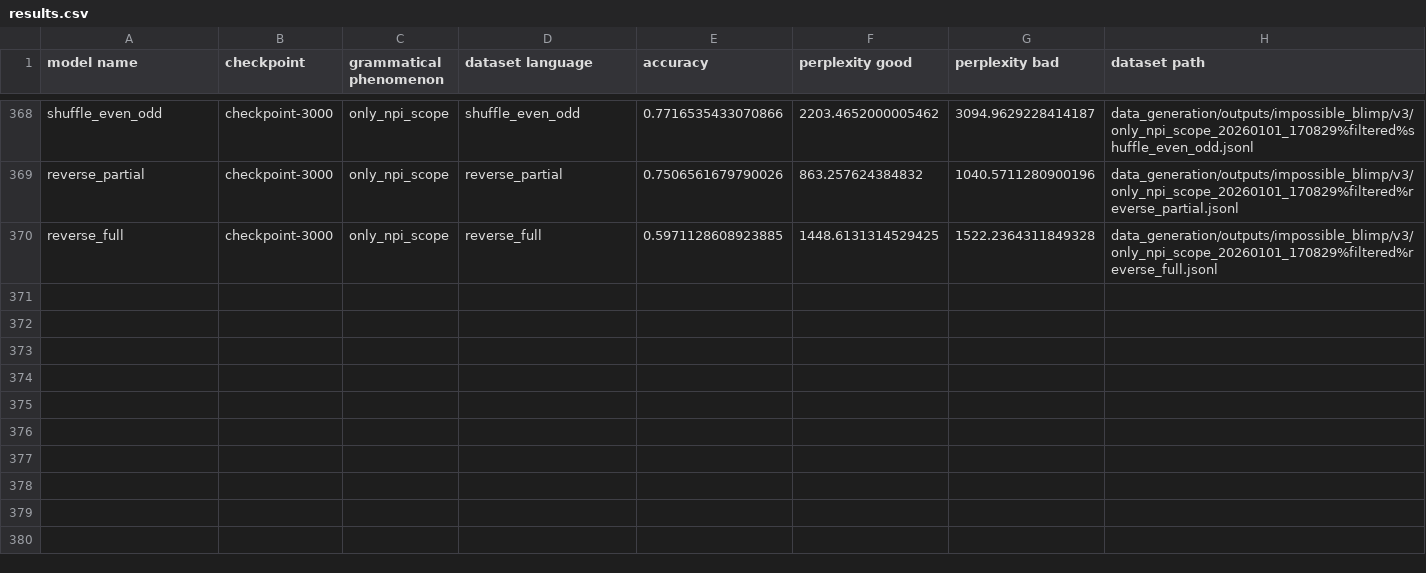
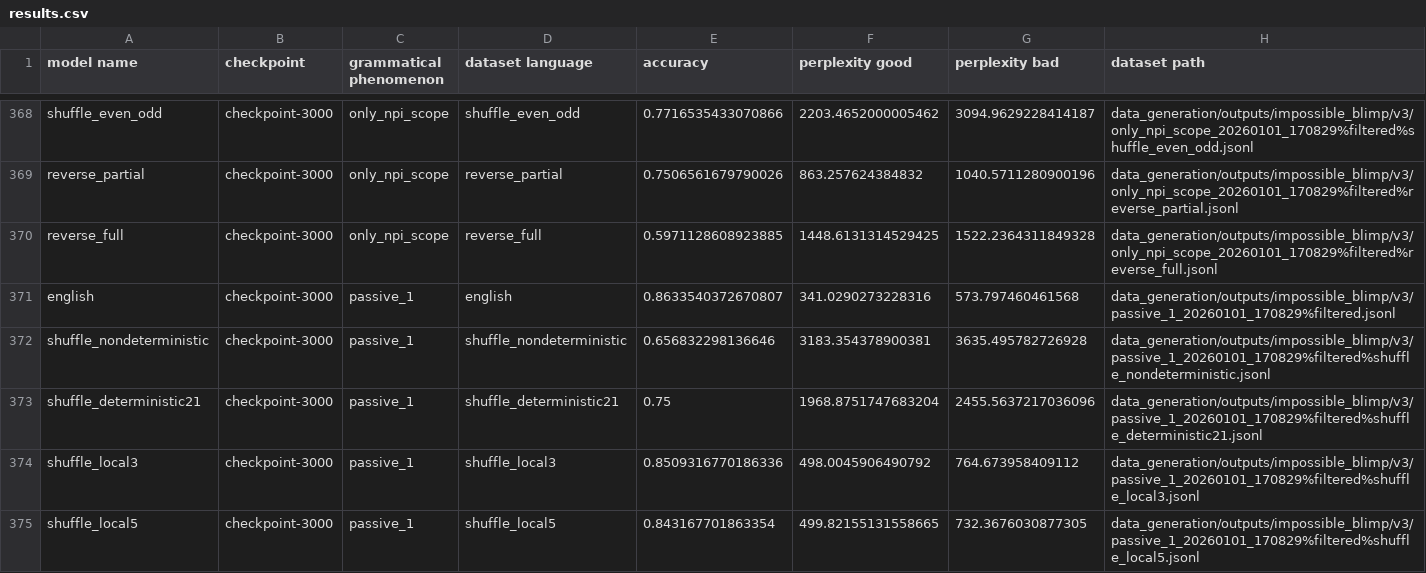
Before and after one commit to ramjanarthan/impossible-languages, a CSV file: experiments/output/v3/results.csv, drawn as a sheet; only a part is shown, gaps mark what is left out; rows hold the shown columns only; the diff covers the shown part only; the diff names each change by its address in the sheet, - before the commit and + after, or states it on an @@ line.

Commit message:
batch run experiment -passive_1_20260101_170829
Model families: english shuffle_nondeterministic shuffle_deterministic21 shuffle_local3 shuffle_local5 shuffle_local10 shuffle_even_odd reverse_partial reverse_full Dataset: data_generation/outputs/impossible_blimp/v3/passive_1_20260101_170829%filtered.jsonl

```diff
--- a/experiments/output/v3/results.csv
+++ b/experiments/output/v3/results.csv
+row 371: english | checkpoint-3000 | passive_1 | english | 0.8633540372670807 | 341.0290273228316 | 573.797460461568 | data_generation/outputs/impossible_blimp/v3/passive_1_20260101_170829%filtered.jsonl
+row 372: shuffle_nondeterministic | checkpoint-3000 | passive_1 | shuffle_nondeterministic | 0.656832298136646 | 3183.354378900381 | 3635.495782726928 | data_generation/outputs/impossible_blimp/v3/passive_1_20260101_170829%filtered%shuffle_nondeterministic.jsonl
+row 373: shuffle_deterministic21 | checkpoint-3000 | passive_1 | shuffle_deterministic21 | 0.75 | 1968.8751747683204 | 2455.5637217036096 | data_generation/outputs/impossible_blimp/v3/passive_1_20260101_170829%filtered%shuffle_deterministic21.jsonl
+row 374: shuffle_local3 | checkpoint-3000 | passive_1 | shuffle_local3 | 0.8509316770186336 | 498.0045906490792 | 764.673958409112 | data_generation/outputs/impossible_blimp/v3/passive_1_20260101_170829%filtered%shuffle_local3.jsonl
+row 375: shuffle_local5 | checkpoint-3000 | passive_1 | shuffle_local5 | 0.843167701863354 | 499.82155131558665 | 732.3676030877305 | data_generation/outputs/impossible_blimp/v3/passive_1_20260101_170829%filtered%shuffle_local5.jsonl
```
Also changed, not shown: 4 added rows elsewhere in this file.
